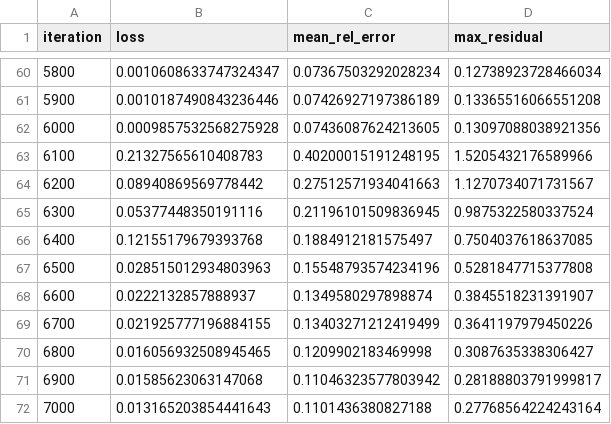
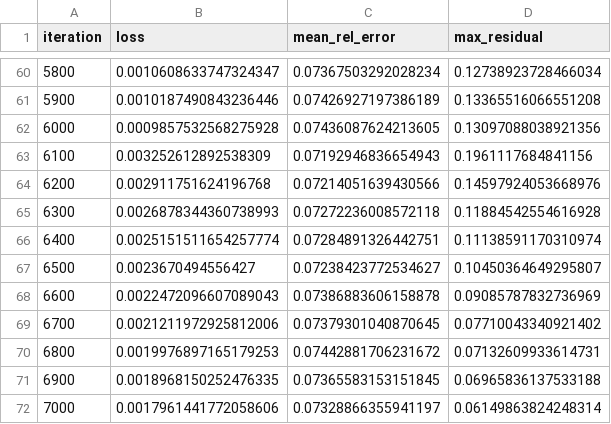
Before and after one commit to oscar-rincon/benchmarking-bem-pinns, a CSV file: main/03_comparison/data/2_adaptive_sampling.csv, drawn as a sheet; only a part is shown, gaps mark what is left out; the diff covers the shown part only.

```diff
--- a/main/03_comparison/data/2_adaptive_sampling.csv
+++ b/main/03_comparison/data/2_adaptive_sampling.csv
@@ -62,11 +62,11 @@ iteration,loss,mean_rel_error,max_residual
 6000,0.0009857532568275928,0.07436087624213605,0.13097088038921356
-6100,0.21327565610408783,0.40200015191248195,1.5205432176589966
-6200,0.08940869569778442,0.27512571934041663,1.1270734071731567
-6300,0.05377448350191116,0.21196101509836945,0.9875322580337524
-6400,0.12155179679393768,0.1884912181575497,0.7504037618637085
-6500,0.028515012934803963,0.15548793574234196,0.5281847715377808
-6600,0.0222132857888937,0.1349580297898874,0.3845518231391907
-6700,0.021925777196884155,0.13403271212419499,0.3641197979450226
-6800,0.016056932508945465,0.1209902183469998,0.3087635338306427
-6900,0.01585623063147068,0.11046323577803942,0.28188803791999817
-7000,0.013165203854441643,0.1101436380827188,0.27768564224243164
+6100,0.003252612892538309,0.07192946836654943,0.1961117684841156
+6200,0.002911751624196768,0.07214051639430566,0.14597924053668976
+6300,0.0026878344360738993,0.07272236008572118,0.11884542554616928
+6400,0.0025151511654257774,0.07284891326442751,0.11138591170310974
+6500,0.0023670494556427,0.07238423772534627,0.10450364649295807
+6600,0.0022472096607089043,0.07386883606158878,0.09085787832736969
+6700,0.0021211972925812006,0.07379301040870645,0.07710043340921402
+6800,0.0019976897165179253,0.07442881706231672,0.07132609933614731
+6900,0.0018968150252476335,0.07365583153151845,0.06965836137533188
+7000,0.0017961441772058606,0.07328866355941197,0.06149863824248314
```
Also changed, not shown: 10 removed rows and 120 edited cells elsewhere in this file, main/03_comparison/data/3_adaptive_sampling.csv, main/03_comparison/data/control_uniform_sampling.csv, 18 other files.
